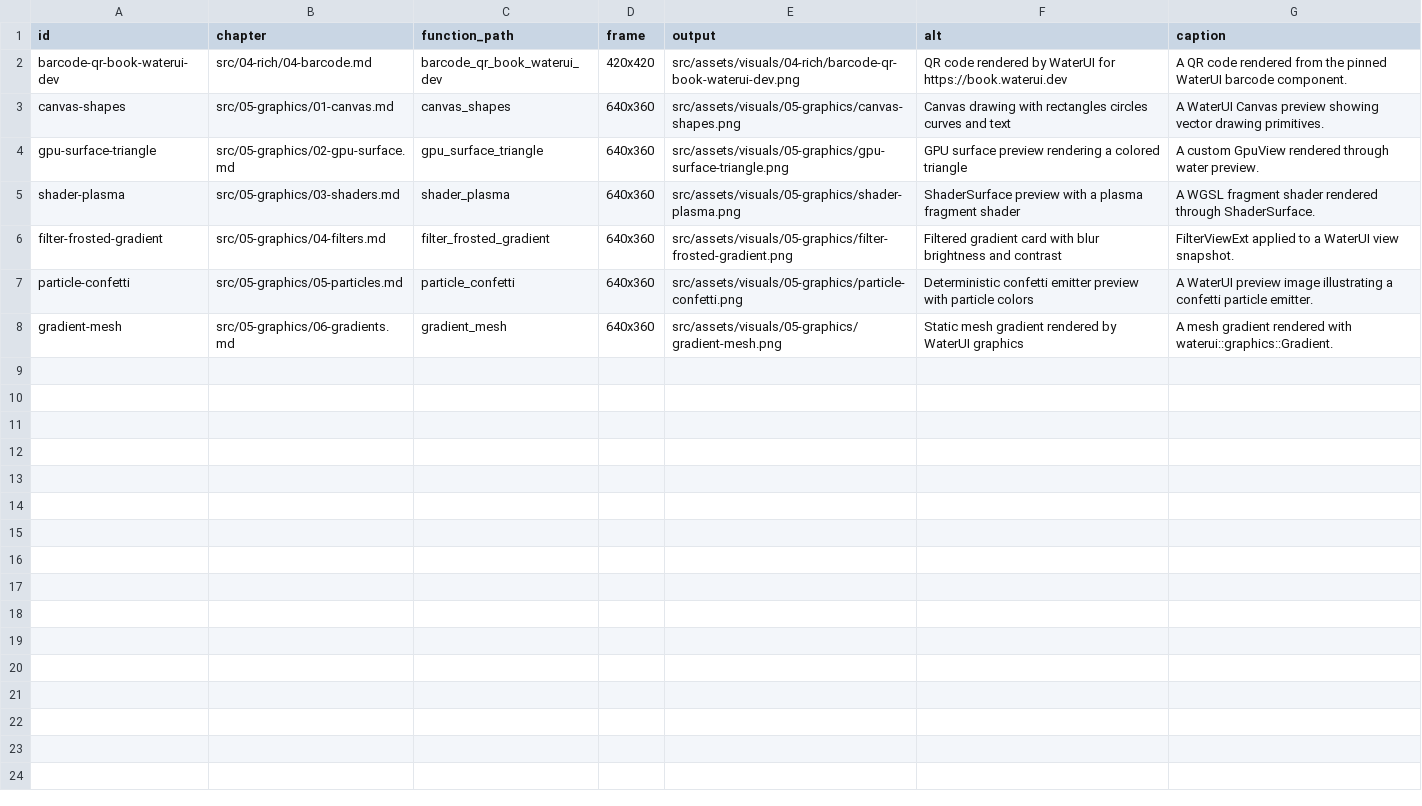
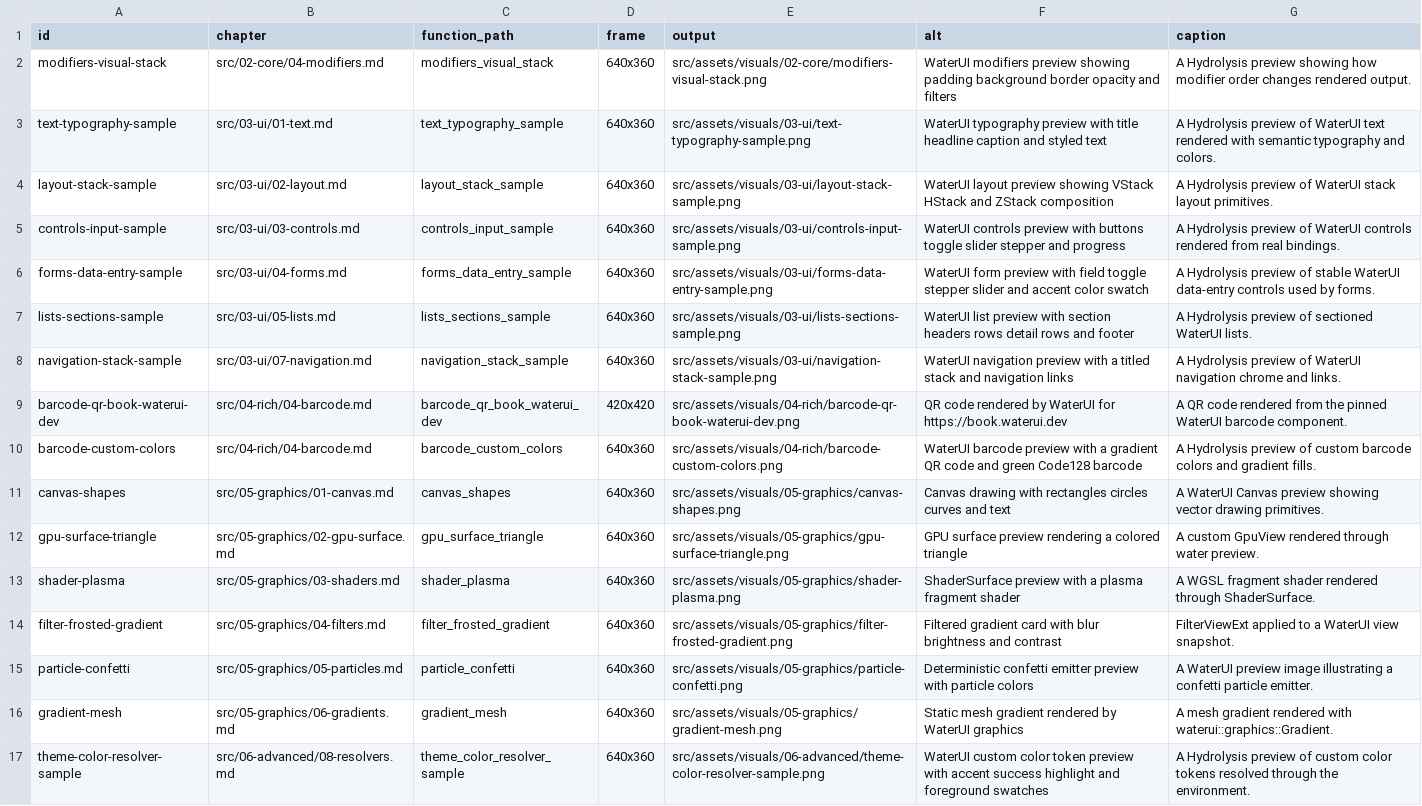
Before and after one commit to water-rs/book, a TSV file: scripts/book-visuals/manifest.tsv, drawn as a sheet.

Commit message:
Add book visual example previews

```diff
--- a/scripts/book-visuals/manifest.tsv
+++ b/scripts/book-visuals/manifest.tsv
@@ -1,3 +1,11 @@
 id	chapter	function_path	frame	output	alt	caption
+modifiers-visual-stack	src/02-core/04-modifiers.md	modifiers_visual_stack	640x360	src/assets/visuals/02-core/modifiers-visual-stack.png	WaterUI modifiers preview showing padding background border opacity and filters	A Hydrolysis preview showing how modifier order changes rendered output.
+text-typography-sample	src/03-ui/01-text.md	text_typography_sample	640x360	src/assets/visuals/03-ui/text-typography-sample.png	WaterUI typography preview with title headline caption and styled text	A Hydrolysis preview of WaterUI text rendered with semantic typography and colors.
+layout-stack-sample	src/03-ui/02-layout.md	layout_stack_sample	640x360	src/assets/visuals/03-ui/layout-stack-sample.png	WaterUI layout preview showing VStack HStack and ZStack composition	A Hydrolysis preview of WaterUI stack layout primitives.
+controls-input-sample	src/03-ui/03-controls.md	controls_input_sample	640x360	src/assets/visuals/03-ui/controls-input-sample.png	WaterUI controls preview with buttons toggle slider stepper and progress	A Hydrolysis preview of WaterUI controls rendered from real bindings.
+forms-data-entry-sample	src/03-ui/04-forms.md	forms_data_entry_sample	640x360	src/assets/visuals/03-ui/forms-data-entry-sample.png	WaterUI form preview with field toggle stepper slider and accent color swatch	A Hydrolysis preview of stable WaterUI data-entry controls used by forms.
+lists-sections-sample	src/03-ui/05-lists.md	lists_sections_sample	640x360	src/assets/visuals/03-ui/lists-sections-sample.png	WaterUI list preview with section headers rows detail rows and footer	A Hydrolysis preview of sectioned WaterUI lists.
+navigation-stack-sample	src/03-ui/07-navigation.md	navigation_stack_sample	640x360	src/assets/visuals/03-ui/navigation-stack-sample.png	WaterUI navigation preview with a titled stack and navigation links	A Hydrolysis preview of WaterUI navigation chrome and links.
 barcode-qr-book-waterui-dev	src/04-rich/04-barcode.md	barcode_qr_book_waterui_dev	420x420	src/assets/visuals/04-rich/barcode-qr-book-waterui-dev.png	QR code rendered by WaterUI for https://book.waterui.dev	A QR code rendered from the pinned WaterUI barcode component.
+barcode-custom-colors	src/04-rich/04-barcode.md	barcode_custom_colors	640x360	src/assets/visuals/04-rich/barcode-custom-colors.png	WaterUI barcode preview with a gradient QR code and green Code128 barcode	A Hydrolysis preview of custom barcode colors and gradient fills.
 canvas-shapes	src/05-graphics/01-canvas.md	canvas_shapes	640x360	src/assets/visuals/05-graphics/canvas-shapes.png	Canvas drawing with rectangles circles curves and text	A WaterUI Canvas preview showing vector drawing primitives.
@@ -8 +16,2 @@ particle-confetti	src/05-graphics/05-particles.md	particle_confetti	640x360	src/
 gradient-mesh	src/05-graphics/06-gradients.md	gradient_mesh	640x360	src/assets/visuals/05-graphics/gradient-mesh.png	Static mesh gradient rendered by WaterUI graphics	A mesh gradient rendered with waterui::graphics::Gradient.
+theme-color-resolver-sample	src/06-advanced/08-resolvers.md	theme_color_resolver_sample	640x360	src/assets/visuals/06-advanced/theme-color-resolver-sample.png	WaterUI custom color token preview with accent success highlight and foreground swatches	A Hydrolysis preview of custom color tokens resolved through the environment.
```
Also changed, not shown: 34 other files.
